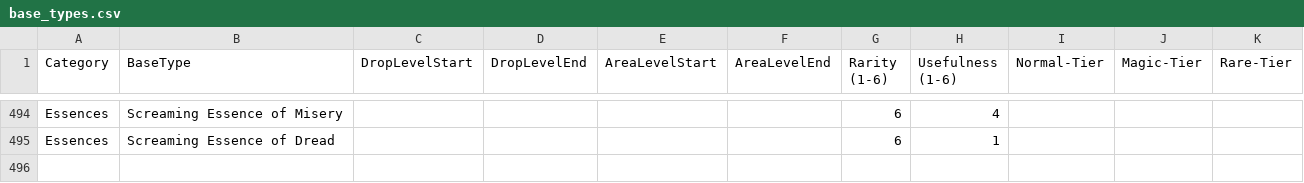
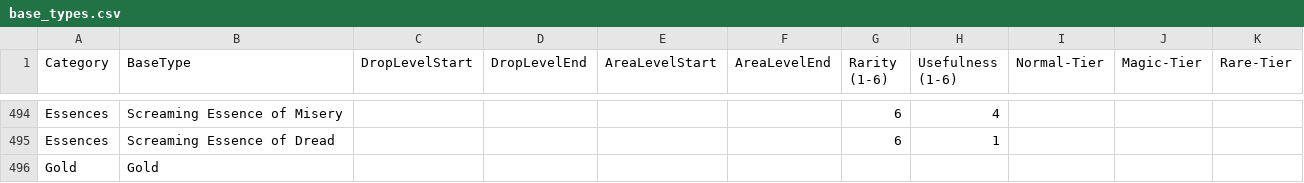
Before and after one commit to LordMartron94/MD.PathOfExile.LootFilters, a CSV file: md_pathofexile_lootfilters/components/md_pathofexile_lootfilters/config/base_types.csv, drawn as a sheet; only a part is shown, gaps mark what is left out.

Commit message:
Added Gold drop
Kingsmarch league

```diff
--- a/md_pathofexile_lootfilters/components/md_pathofexile_lootfilters/config/base_types.csv
+++ b/md_pathofexile_lootfilters/components/md_pathofexile_lootfilters/config/base_types.csv
@@ -495 +495,2 @@ Essences,Screaming Essence of Misery,,,,,6,4,,,
 Essences,Screaming Essence of Dread,,,,,6,1,,,
+Gold,Gold,,,,,,,,,
```
Also changed, not shown: 8 other files.
